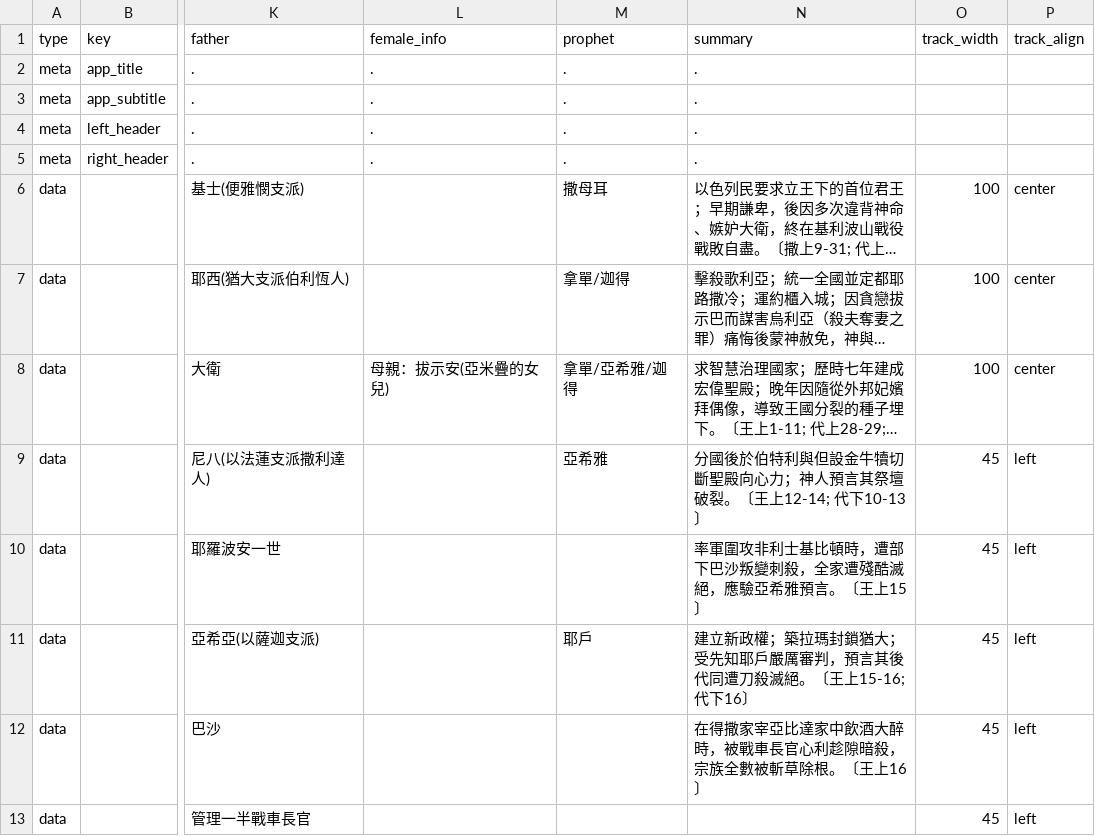
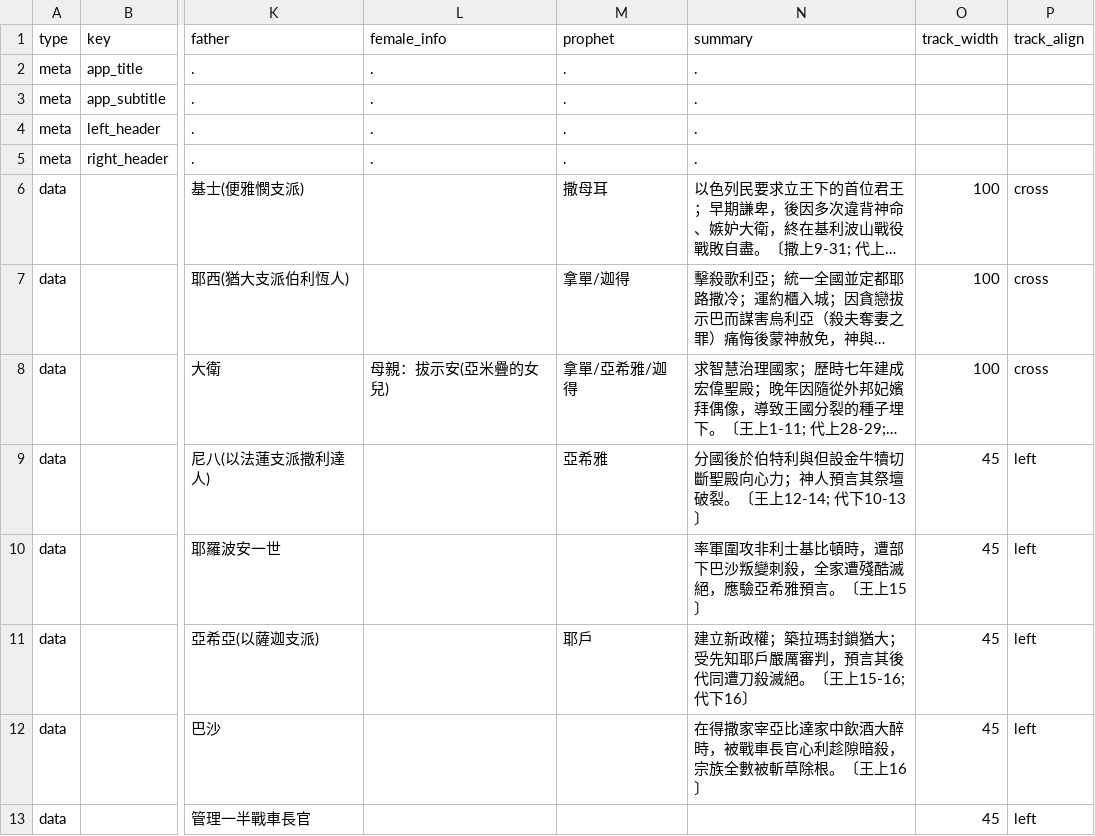
Before and after one commit to Kunbao-chen/bible-history, a CSV file: data_king_cards.csv, drawn as a sheet; only a part is shown, gaps mark what is left out; long unchanged cells end in …; the diff names each change by its address in the sheet, - before the commit and + after, or states it on an @@ line.

Commit message:
Update data_king_cards.csv

```diff
--- a/data_king_cards.csv
+++ b/data_king_cards.csv
-P6:P8 (track_align): center
+P6:P8 (track_align): cross
```
